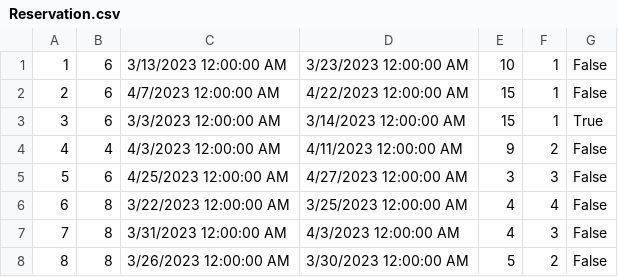
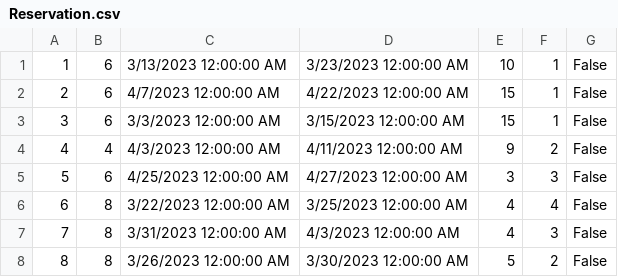
Before and after one commit to MilosMilutinovic01/SIMS-HCI-Project-Group-5-Team-B, a CSV file: SIMS-HCI-Project-Group-5-Team-B/Resources/Data/Reservation.csv, drawn as a sheet.

```diff
--- a/SIMS-HCI-Project-Group-5-Team-B/Resources/Data/Reservation.csv
+++ b/SIMS-HCI-Project-Group-5-Team-B/Resources/Data/Reservation.csv
@@ -2,3 +2,3 @@
 2|6|4/7/2023 12:00:00 AM|4/22/2023 12:00:00 AM|15|1|False
-3|6|3/3/2023 12:00:00 AM|3/14/2023 12:00:00 AM|15|1|True
+3|6|3/3/2023 12:00:00 AM|3/15/2023 12:00:00 AM|15|1|False
 4|4|4/3/2023 12:00:00 AM|4/11/2023 12:00:00 AM|9|2|False
```
Also changed, not shown: 11 other files.
